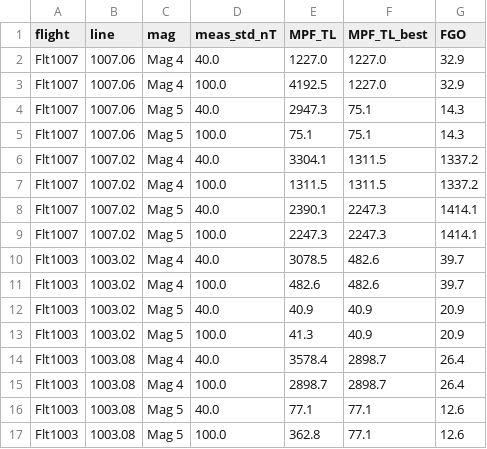
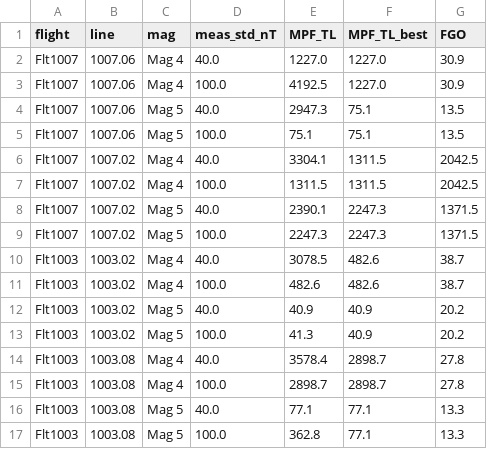
Before and after one commit to cinco125-source/MagNav, a CSV file: research/mpf_breadth_fix_results.csv, drawn as a sheet.

```diff
--- a/research/mpf_breadth_fix_results.csv
+++ b/research/mpf_breadth_fix_results.csv
@@ -1,17 +1,17 @@
 flight,line,mag,meas_std_nT,MPF_TL,MPF_TL_best,FGO
-Flt1007,1007.06,Mag 4,40.0,1227.0,1227.0,32.9
-Flt1007,1007.06,Mag 4,100.0,4192.5,1227.0,32.9
-Flt1007,1007.06,Mag 5,40.0,2947.3,75.1,14.3
-Flt1007,1007.06,Mag 5,100.0,75.1,75.1,14.3
-Flt1007,1007.02,Mag 4,40.0,3304.1,1311.5,1337.2
-Flt1007,1007.02,Mag 4,100.0,1311.5,1311.5,1337.2
-Flt1007,1007.02,Mag 5,40.0,2390.1,2247.3,1414.1
-Flt1007,1007.02,Mag 5,100.0,2247.3,2247.3,1414.1
-Flt1003,1003.02,Mag 4,40.0,3078.5,482.6,39.7
-Flt1003,1003.02,Mag 4,100.0,482.6,482.6,39.7
-Flt1003,1003.02,Mag 5,40.0,40.9,40.9,20.9
-Flt1003,1003.02,Mag 5,100.0,41.3,40.9,20.9
-Flt1003,1003.08,Mag 4,40.0,3578.4,2898.7,26.4
-Flt1003,1003.08,Mag 4,100.0,2898.7,2898.7,26.4
-Flt1003,1003.08,Mag 5,40.0,77.1,77.1,12.6
-Flt1003,1003.08,Mag 5,100.0,362.8,77.1,12.6
+Flt1007,1007.06,Mag 4,40.0,1227.0,1227.0,30.9
+Flt1007,1007.06,Mag 4,100.0,4192.5,1227.0,30.9
+Flt1007,1007.06,Mag 5,40.0,2947.3,75.1,13.5
+Flt1007,1007.06,Mag 5,100.0,75.1,75.1,13.5
+Flt1007,1007.02,Mag 4,40.0,3304.1,1311.5,2042.5
+Flt1007,1007.02,Mag 4,100.0,1311.5,1311.5,2042.5
+Flt1007,1007.02,Mag 5,40.0,2390.1,2247.3,1371.5
+Flt1007,1007.02,Mag 5,100.0,2247.3,2247.3,1371.5
+Flt1003,1003.02,Mag 4,40.0,3078.5,482.6,38.7
+Flt1003,1003.02,Mag 4,100.0,482.6,482.6,38.7
+Flt1003,1003.02,Mag 5,40.0,40.9,40.9,20.2
+Flt1003,1003.02,Mag 5,100.0,41.3,40.9,20.2
+Flt1003,1003.08,Mag 4,40.0,3578.4,2898.7,27.8
+Flt1003,1003.08,Mag 4,100.0,2898.7,2898.7,27.8
+Flt1003,1003.08,Mag 5,40.0,77.1,77.1,13.3
+Flt1003,1003.08,Mag 5,100.0,362.8,77.1,13.3
```
